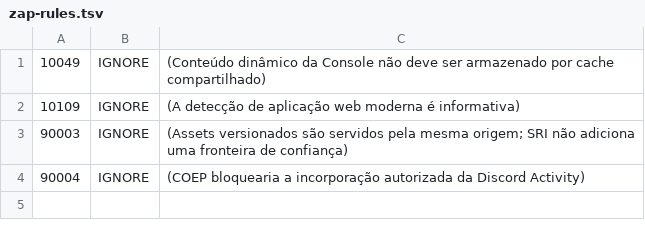
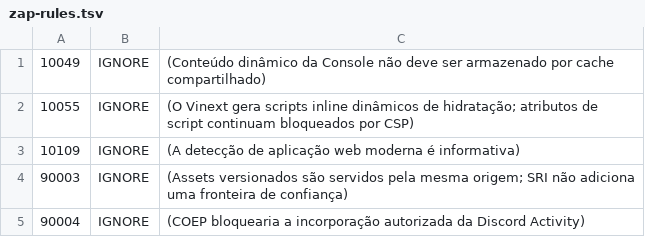
Before and after one commit to SchunckLeonardo/game-wake, a TSV file: web/zap-rules.tsv, drawn as a sheet; the diff names each change by its address in the sheet, - before the commit and + after, or states it on an @@ line.

Commit message:
fix: document Vinext CSP exception

```diff
--- a/web/zap-rules.tsv
+++ b/web/zap-rules.tsv
+row 2: 10055 | IGNORE | (O Vinext gera scripts inline dinâmicos de hidratação; atributos de script continuam bloqueados por CSP)
```
Also changed, not shown: 4 other files.
